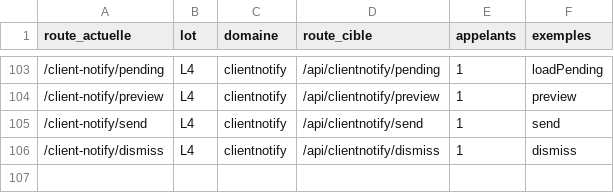
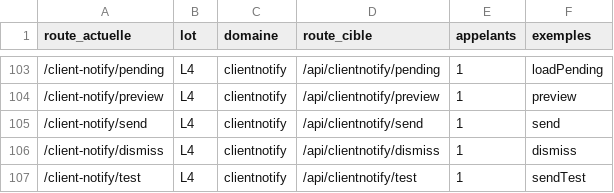
Before and after one commit to iprospective/karl-ai-project-manager, a TSV file: deploy/karl-agent/cockpit/MIGRATION-ROUTES.tsv, drawn as a sheet; only a part is shown, gaps mark what is left out; the diff names each change by its address in the sheet, - before the commit and + after, or states it on an @@ line.

```diff
--- a/deploy/karl-agent/cockpit/MIGRATION-ROUTES.tsv
+++ b/deploy/karl-agent/cockpit/MIGRATION-ROUTES.tsv
+row 107: /client-notify/test | L4 | clientnotify | /api/clientnotify/test | 1 | sendTest
```
Also changed, not shown: 18 other files.
